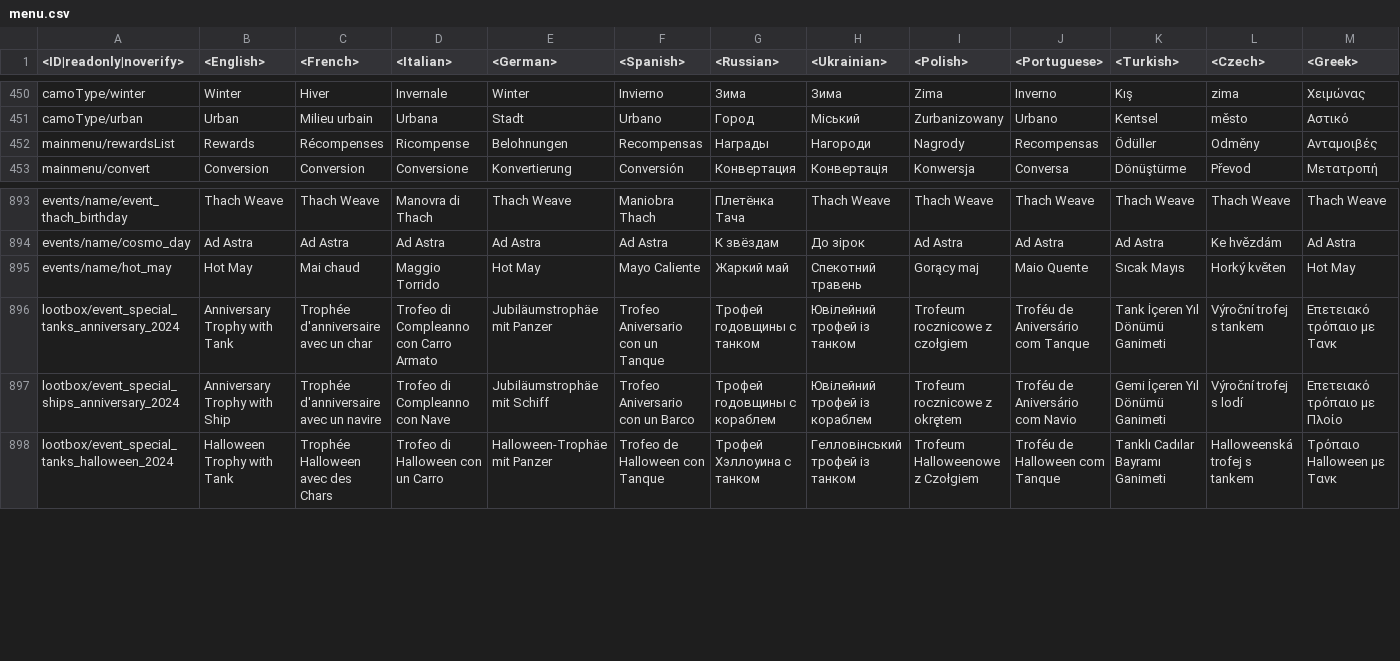
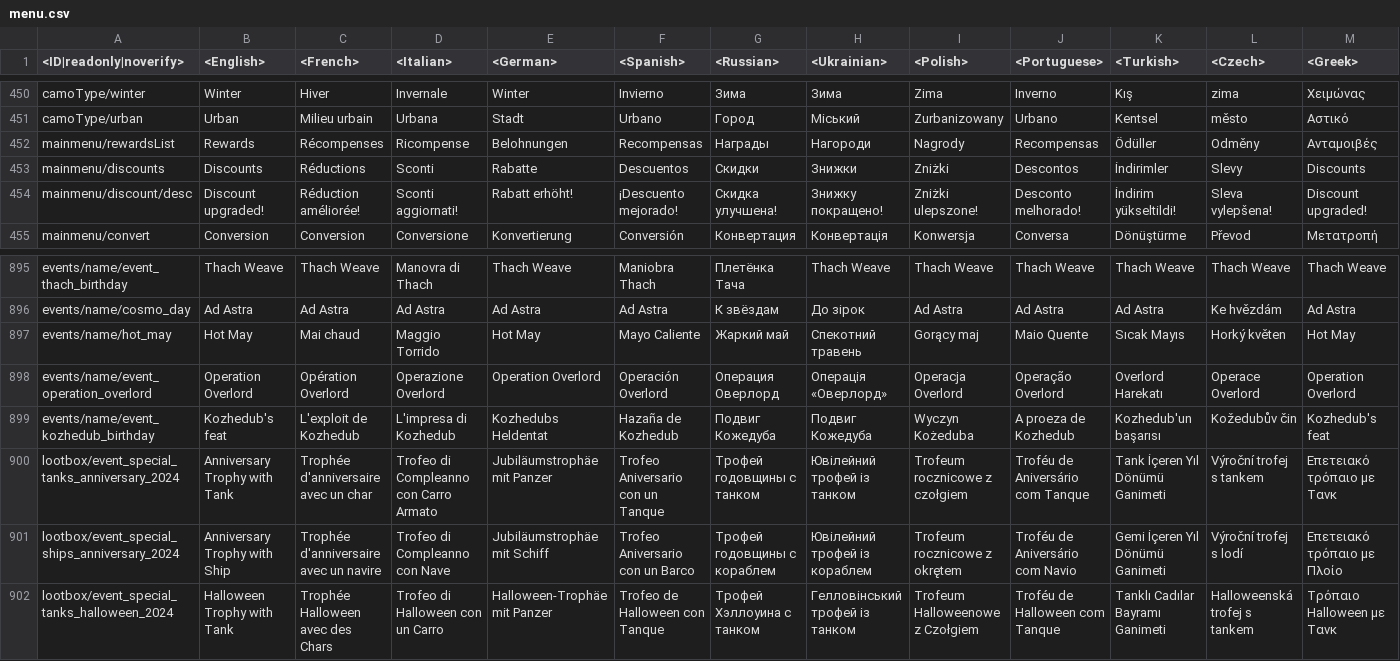
Before and after one commit to gszabi99/War-Thunder-Mobile-Datamine, a CSV file: lang.vromfs.bin_u/lang/menu.csv, drawn as a sheet; only a part is shown, gaps mark what is left out; rows hold the shown columns only; the diff names each change by its address in the sheet, - before the commit and + after, or states it on an @@ line.

```diff
--- a/lang.vromfs.bin_u/lang/menu.csv
+++ b/lang.vromfs.bin_u/lang/menu.csv
+row 453: mainmenu/discounts | Discounts | Réductions | Sconti | Rabatte | Descuentos | Скидки | Знижки | Zniżki | Descontos | İndirimler | Slevy | Discounts
+row 454: mainmenu/discount/desc | Discount upgraded! | Réduction améliorée! | Sconti aggiornati! | Rabatt erhöht! | ¡Descuento mejorado! | Скидка улучшена! | Знижку покращено! | Zniżki ulepszone! | Desconto melhorado! | İndirim yükseltildi! | Sleva vylepšena! | Discount upgraded!
+row 898: events/name/event_operation_overlord | Operation Overlord | Opération Overlord | Operazione Overlord | Operation Overlord | Operación Overlord | Операция Оверлорд | Операція «Оверлорд» | Operacja Overlord | Operação Overlord | Overlord Harekatı | Operace Overlord | Operation Overlord
+row 899: events/name/event_kozhedub_birthday | Kozhedub's feat | L'exploit de Kozhedub | L'impresa di Kozhedub | Kozhedubs Heldentat | Hazaña de Kozhedub | Подвиг Кожедуба | Подвиг Кожедуба | Wyczyn Kożeduba | A proeza de Kozhedub | Kozhedub'un başarısı | Kožedubův čin | Kozhedub's feat
```
Also changed, not shown: lang.vromfs.bin_u/lang/menu_options.csv, lang.vromfs.bin_u/lang/missions_locations.csv, 40 other files.
